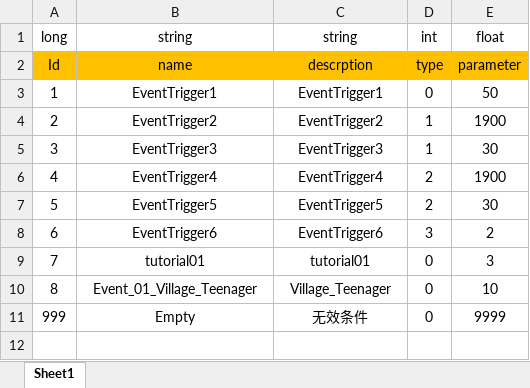
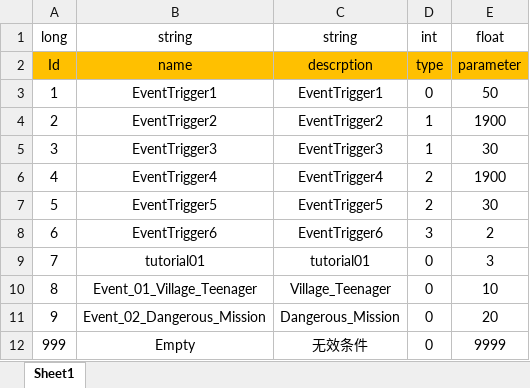
Before and after one commit to Chuyang1996/Nameless_Temp, an Excel workbook: GameDesign/ExcelData/EventTrigger_Data.xlsx, sheet Sheet1, drawn as a sheet; values as stored, in another font and other column widths than the file's, no borders; the diff names each change by its address in the sheet, - before the commit and + after, or states it on an @@ line.

```diff
--- a/GameDesign/ExcelData/EventTrigger_Data.xlsx (sheet Sheet1)
+++ b/GameDesign/ExcelData/EventTrigger_Data.xlsx (sheet Sheet1)
+row 11: 9 | Event_02_Dangerous_Mission | Dangerous_Mission | 0 | 20
```
Also changed, not shown: GameDesign/ExcelData/EventOption_Data.xlsx, GameDesign/ExcelData/EventResult_Data.xlsx, 9 other files.
